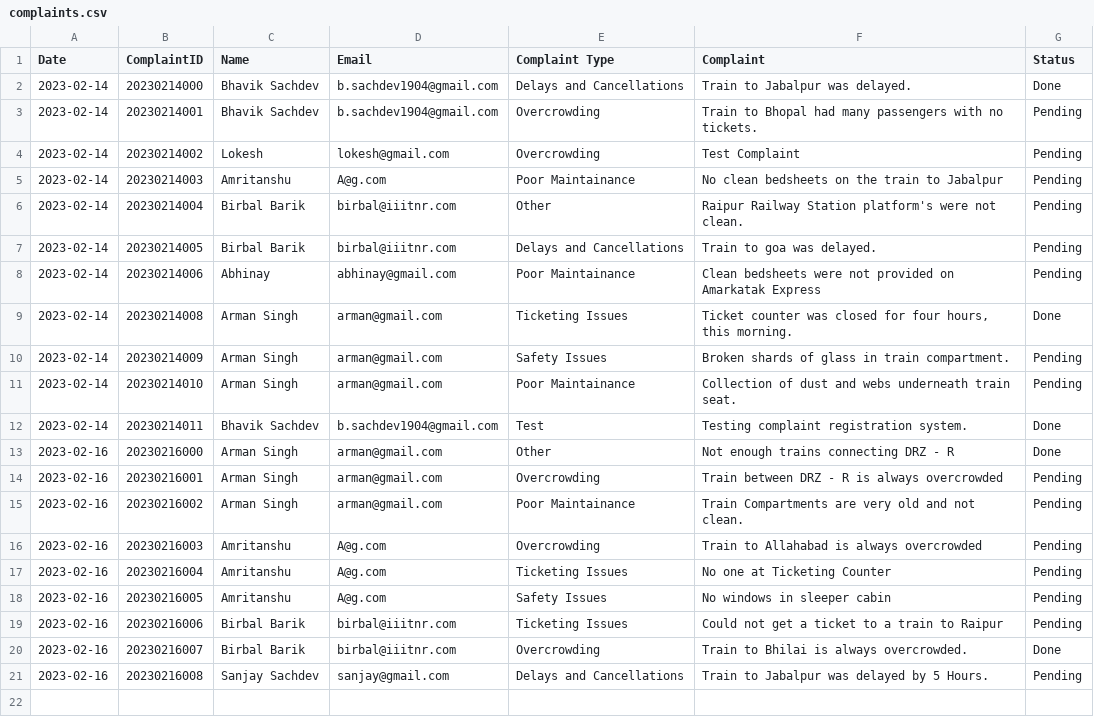
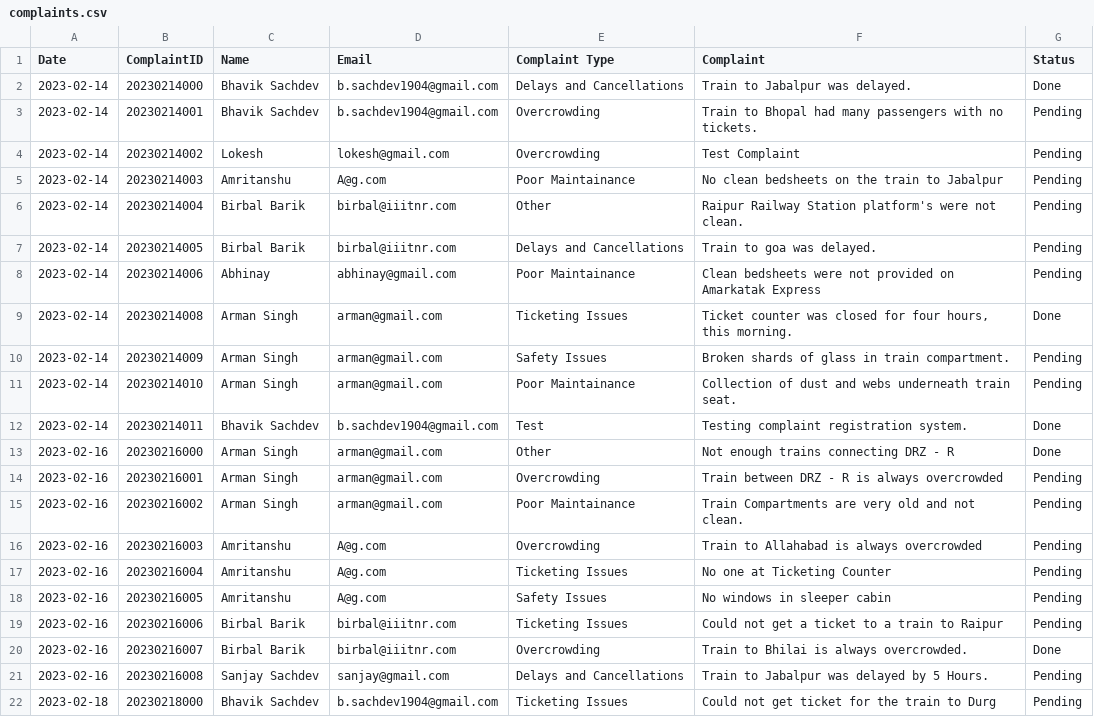
Before and after one commit to bsach64/PythonProject, a CSV file: complaints.csv, drawn as a sheet; the diff names each change by its address in the sheet, - before the commit and + after, or states it on an @@ line.

```diff
--- a/complaints.csv
+++ b/complaints.csv
+row 22: 2023-02-18 | 20230218000 | Bhavik Sachdev | b.sachdev1904@gmail.com | Ticketing Issues | Could not get ticket for the train to Durg | Pending
```
Also changed, not shown: 2 other files.
